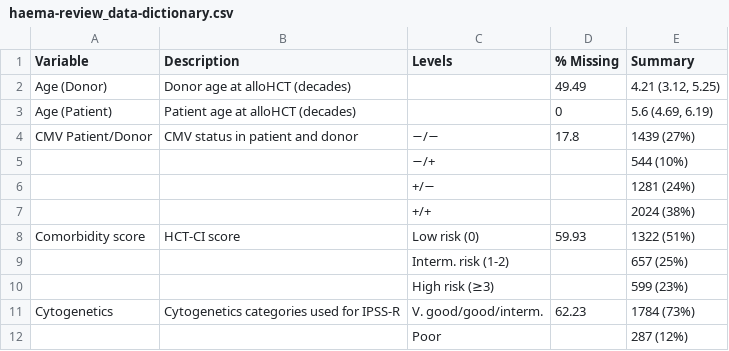
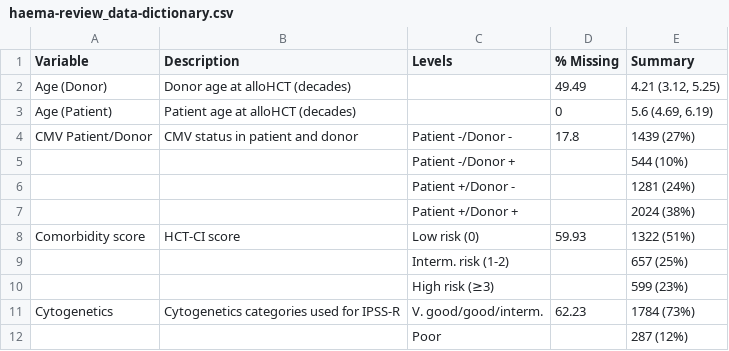
Before and after one commit to edbonneville/phd-thesis, a CSV file: tables/haema-review_data-dictionary.csv, drawn as a sheet; only a part is shown.

```diff
--- a/tables/haema-review_data-dictionary.csv
+++ b/tables/haema-review_data-dictionary.csv
@@ -3,6 +3,6 @@ Age (Donor);Donor age at alloHCT (decades);;49.49;4.21 (3.12, 5.25)
 Age (Patient);Patient age at alloHCT (decades);;0;5.6 (4.69, 6.19)
-CMV Patient/Donor;CMV status in patient and donor;−/−;17.8;1439 (27%)
-;;−/+;;544 (10%)
-;;+/−;;1281 (24%)
-;;+/+;;2024 (38%)
+CMV Patient/Donor;CMV status in patient and donor;Patient -/Donor -;17.8;1439 (27%)
+;;Patient -/Donor +;;544 (10%)
+;;Patient +/Donor -;;1281 (24%)
+;;Patient +/Donor +;;2024 (38%)
 Comorbidity score;HCT-CI score;Low risk (0);59.93;1322 (51%)
```
Also changed, not shown: 2 other files.
